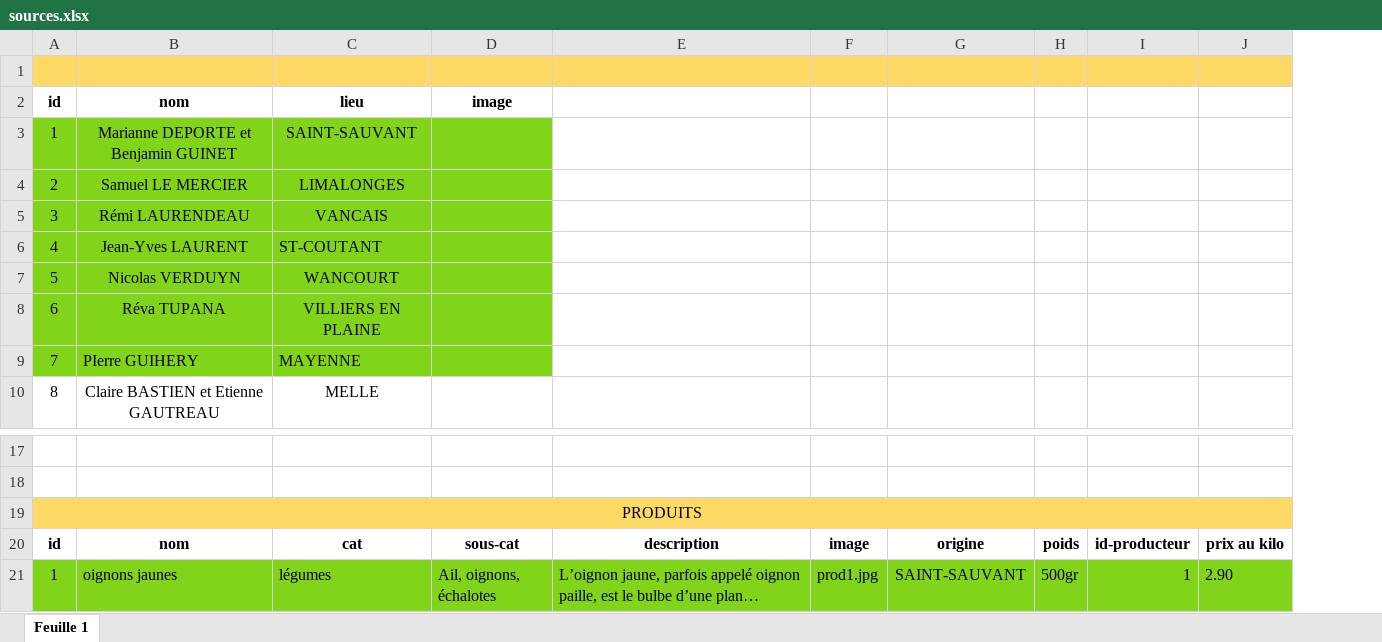
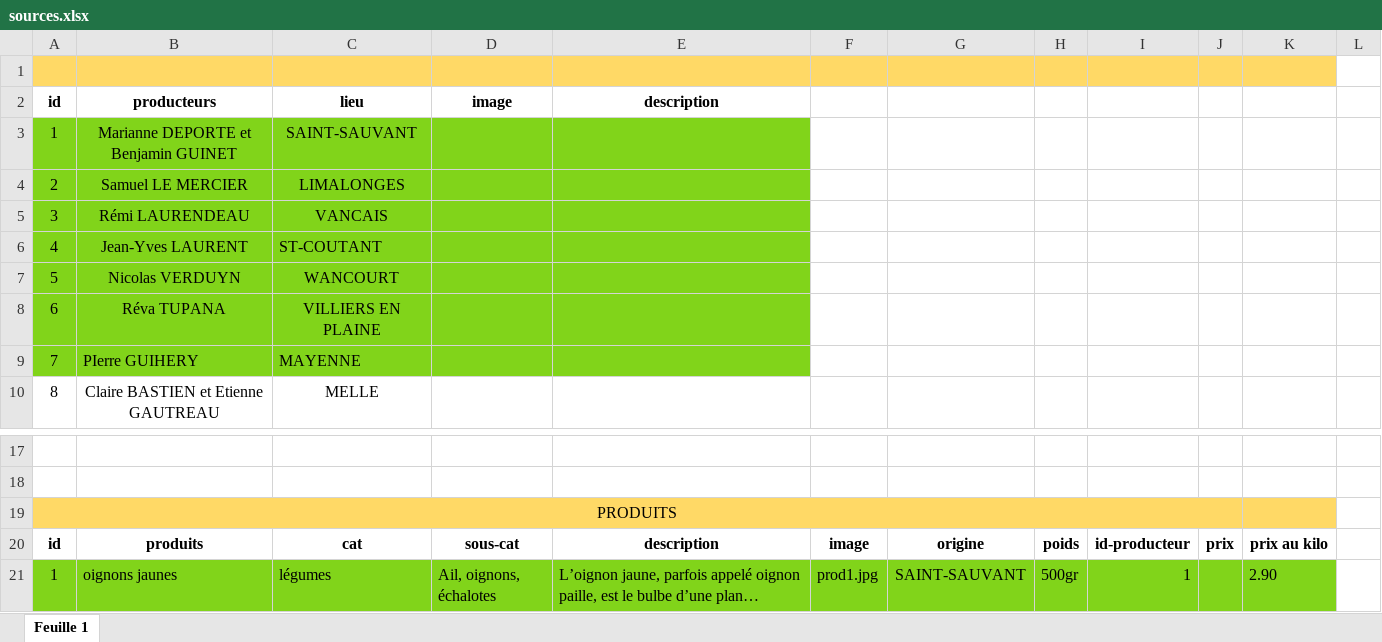
Before and after one commit to anais-labit/boutique-en-ligne, an Excel workbook: View/products/sources.xlsx, sheet Feuille 1, drawn as a sheet; only a part is shown, gaps mark what is left out; long unchanged cells end in …; values as stored, in another font and other column widths than the file's, no borders; removed rows and columns are numbered as before the commit, all else as after; the diff covers the shown part only; the diff names each change by its address in the sheet, - before the commit and + after, or states it on an @@ line.

```diff
--- a/View/products/sources.xlsx (sheet Feuille 1)
+++ b/View/products/sources.xlsx (sheet Feuille 1)
+column J, row 20: prix
+column L, empty
-B2: nom
+B2: producteurs
-E2: (empty)
+E2: description
-E3:E9 fill: none
+E3:E9 fill: #81D41A
-A19:J19 merged
+A19:J19 merged
-B20: nom
+B20: produits
```
Also changed, not shown: 47 added rows elsewhere in this sheet, 1 other file.
